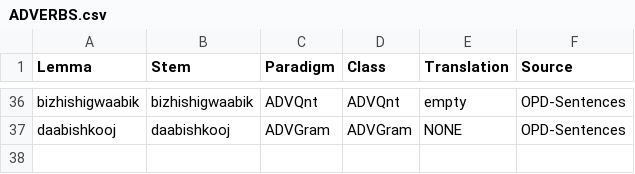
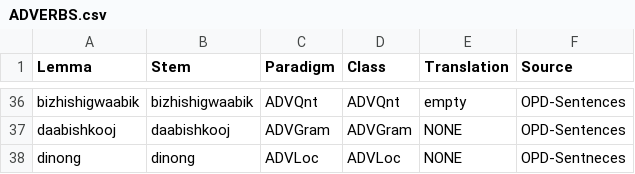
Before and after one commit to ELF-Lab/OjibweLexicon, a CSV file: HammerlyFieldwork/ADVERBS.csv, drawn as a sheet; only a part is shown, gaps mark what is left out.

```diff
--- a/HammerlyFieldwork/ADVERBS.csv
+++ b/HammerlyFieldwork/ADVERBS.csv
@@ -37 +37,2 @@ bizhishigwaabik,bizhishigwaabik,ADVQnt,ADVQnt,empty,OPD-Sentences
 daabishkooj,daabishkooj,ADVGram,ADVGram,NONE,OPD-Sentences
+dinong,dinong,ADVLoc,ADVLoc,NONE,OPD-Sentneces
```
Also changed, not shown: HammerlyFieldwork/NOUNS.csv, HammerlyFieldwork/PARTICLES.csv, 3 other files.
